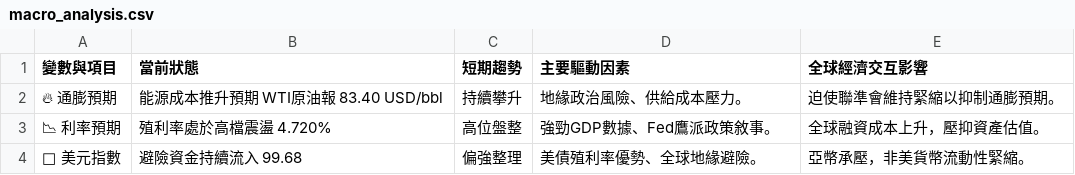
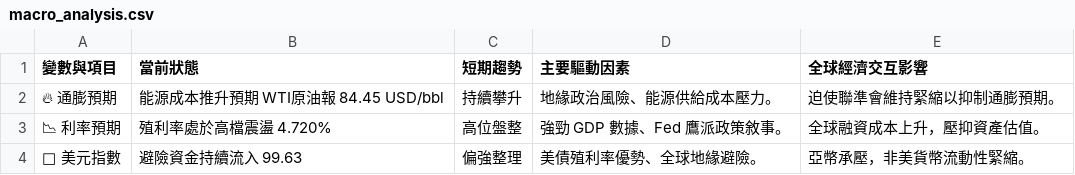
Before and after one commit to soga52-rgb/macro-dashboard, a CSV file: macro_analysis.csv, drawn as a sheet.

```diff
--- a/macro_analysis.csv
+++ b/macro_analysis.csv
@@ -1,4 +1,4 @@
 變數與項目,當前狀態,短期趨勢,主要驅動因素,全球經濟交互影響
-🔥 通膨預期,能源成本推升預期 WTI原油報 83.40 USD/bbl,持續攀升,地緣政治風險、供給成本壓力。,迫使聯準會維持緊縮以抑制通膨預期。
-📉 利率預期,殖利率處於高檔震盪 4.720%,高位盤整,強勁GDP數據、Fed鷹派政策敘事。,全球融資成本上升，壓抑資產估值。
-🦅 美元指數,避險資金持續流入 99.68,偏強整理,美債殖利率優勢、全球地緣避險。,亞幣承壓，非美貨幣流動性緊縮。
+🔥 通膨預期,能源成本推升預期 WTI原油報 84.45 USD/bbl,持續攀升,地緣政治風險、能源供給成本壓力。,迫使聯準會維持緊縮以抑制通膨預期。
+📉 利率預期,殖利率處於高檔震盪 4.720%,高位盤整,強勁 GDP 數據、Fed 鷹派政策敘事。,全球融資成本上升，壓抑資產估值。
+🦅 美元指數,避險資金持續流入 99.63,偏強整理,美債殖利率優勢、全球地緣避險。,亞幣承壓，非美貨幣流動性緊縮。
```
Also changed, not shown: 3 other files.
